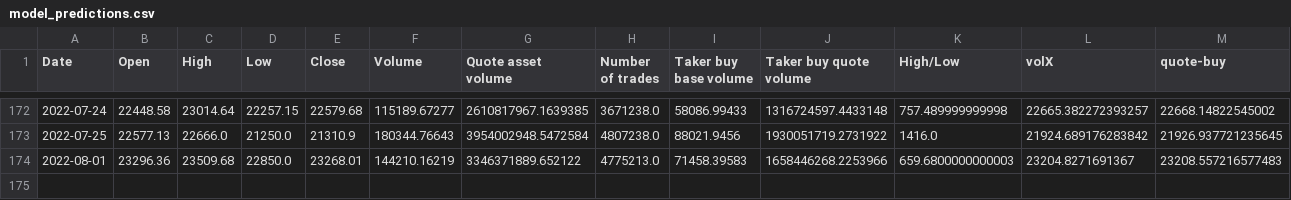
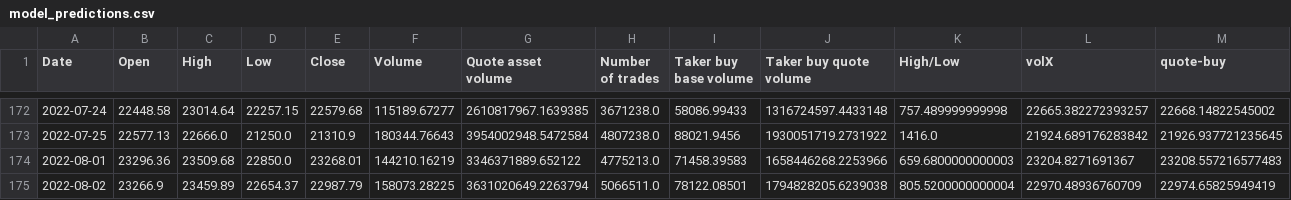
Before and after one commit to shmaze/LHL-Final-Project, a CSV file: CSVs/model_predictions.csv, drawn as a sheet; only a part is shown, gaps mark what is left out; rows hold the shown columns only; the diff names each change by its address in the sheet, - before the commit and + after, or states it on an @@ line.

```diff
--- a/CSVs/model_predictions.csv
+++ b/CSVs/model_predictions.csv
+row 175: 2022-08-02 | 23266.9 | 23459.89 | 22654.37 | 22987.79 | 158073.28225 | 3631020649.2263794 | 5066511.0 | 78122.08501 | 1794828205.6239038 | 805.5200000000004 | 22970.48936760709 | 22974.65825949419
```
Also changed, not shown: CSVs/model_performance.csv, CSVs/model_quantitative_stats.csv.
